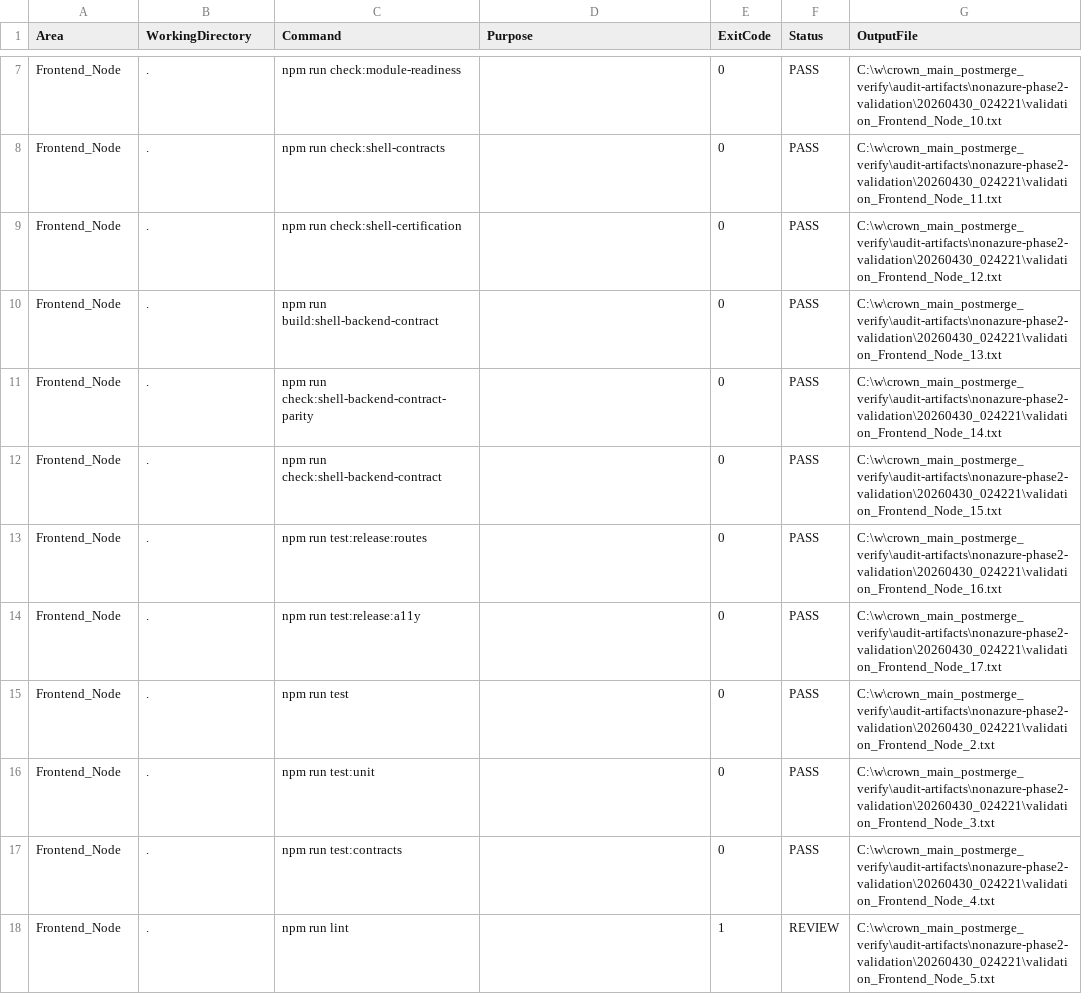
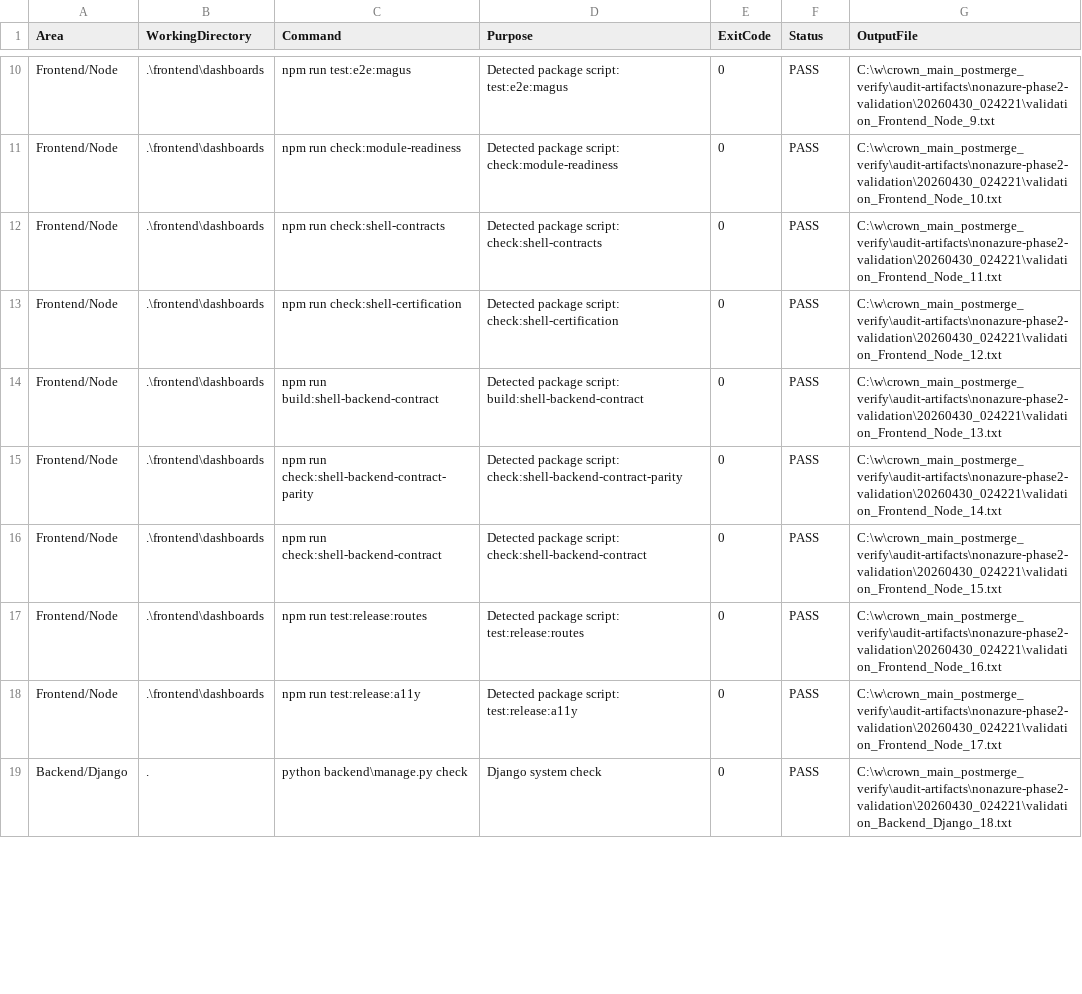
Before and after one commit to Arete0920/Crown-CSMS, a CSV file: audit-artifacts/nonazure-phase2-validation/20260430_024221/06_validation_results.csv, drawn as a sheet; only a part is shown, gaps mark what is left out; the diff covers the shown part only.

Commit message:
audit: add non-azure phase2 validation and release readiness controls

```diff
--- a/audit-artifacts/nonazure-phase2-validation/20260430_024221/06_validation_results.csv
+++ b/audit-artifacts/nonazure-phase2-validation/20260430_024221/06_validation_results.csv
@@ -7,12 +10,10 @@
-"Frontend_Node",".","npm run check:module-readiness","","0","PASS","C:\w\crown_main_postmerge_verify\audit-artifacts\nonazure-phase2-validation\20260430_024221\validation_Frontend_Node_10.txt"
-"Frontend_Node",".","npm run check:shell-contracts","","0","PASS","C:\w\crown_main_postmerge_verify\audit-artifacts\nonazure-phase2-validation\20260430_024221\validation_Frontend_Node_11.txt"
-"Frontend_Node",".","npm run check:shell-certification","","0","PASS","C:\w\crown_main_postmerge_verify\audit-artifacts\nonazure-phase2-validation\20260430_024221\validation_Frontend_Node_12.txt"
-"Frontend_Node",".","npm run build:shell-backend-contract","","0","PASS","C:\w\crown_main_postmerge_verify\audit-artifacts\nonazure-phase2-validation\20260430_024221\validation_Frontend_Node_13.txt"
-"Frontend_Node",".","npm run check:shell-backend-contract-parity","","0","PASS","C:\w\crown_main_postmerge_verify\audit-artifacts\nonazure-phase2-validation\20260430_024221\validation_Frontend_Node_14.txt"
-"Frontend_Node",".","npm run check:shell-backend-contract","","0","PASS","C:\w\crown_main_postmerge_verify\audit-artifacts\nonazure-phase2-validation\20260430_024221\validation_Frontend_Node_15.txt"
-"Frontend_Node",".","npm run test:release:routes","","0","PASS","C:\w\crown_main_postmerge_verify\audit-artifacts\nonazure-phase2-validation\20260430_024221\validation_Frontend_Node_16.txt"
-"Frontend_Node",".","npm run test:release:a11y","","0","PASS","C:\w\crown_main_postmerge_verify\audit-artifacts\nonazure-phase2-validation\20260430_024221\validation_Frontend_Node_17.txt"
-"Frontend_Node",".","npm run test","","0","PASS","C:\w\crown_main_postmerge_verify\audit-artifacts\nonazure-phase2-validation\20260430_024221\validation_Frontend_Node_2.txt"
-"Frontend_Node",".","npm run test:unit","","0","PASS","C:\w\crown_main_postmerge_verify\audit-artifacts\nonazure-phase2-validation\20260430_024221\validation_Frontend_Node_3.txt"
-"Frontend_Node",".","npm run test:contracts","","0","PASS","C:\w\crown_main_postmerge_verify\audit-artifacts\nonazure-phase2-validation\20260430_024221\validation_Frontend_Node_4.txt"
-"Frontend_Node",".","npm run lint","","1","REVIEW","C:\w\crown_main_postmerge_verify\audit-artifacts\nonazure-phase2-validation\20260430_024221\validation_Frontend_Node_5.txt"
+"Frontend/Node",".\frontend\dashboards","npm run test:e2e:magus","Detected package script: test:e2e:magus","0","PASS","C:\w\crown_main_postmerge_verify\audit-artifacts\nonazure-phase2-validation\20260430_024221\validation_Frontend_Node_9.txt"
+"Frontend/Node",".\frontend\dashboards","npm run check:module-readiness","Detected package script: check:module-readiness","0","PASS","C:\w\crown_main_postmerge_verify\audit-artifacts\nonazure-phase2-validation\20260430_024221\validation_Frontend_Node_10.txt"
+"Frontend/Node",".\frontend\dashboards","npm run check:shell-contracts","Detected package script: check:shell-contracts","0","PASS","C:\w\crown_main_postmerge_verify\audit-artifacts\nonazure-phase2-validation\20260430_024221\validation_Frontend_Node_11.txt"
+"Frontend/Node",".\frontend\dashboards","npm run check:shell-certification","Detected package script: check:shell-certification","0","PASS","C:\w\crown_main_postmerge_verify\audit-artifacts\nonazure-phase2-validation\20260430_024221\validation_Frontend_Node_12.txt"
+"Frontend/Node",".\frontend\dashboards","npm run build:shell-backend-contract","Detected package script: build:shell-backend-contract","0","PASS","C:\w\crown_main_postmerge_verify\audit-artifacts\nonazure-phase2-validation\20260430_024221\validation_Frontend_Node_13.txt"
+"Frontend/Node",".\frontend\dashboards","npm run check:shell-backend-contract-parity","Detected package script: check:shell-backend-contract-parity","0","PASS","C:\w\crown_main_postmerge_verify\audit-artifacts\nonazure-phase2-validation\20260430_024221\validation_Frontend_Node_14.txt"
+"Frontend/Node",".\frontend\dashboards","npm run check:shell-backend-contract","Detected package script: check:shell-backend-contract","0","PASS","C:\w\crown_main_postmerge_verify\audit-artifacts\nonazure-phase2-validation\20260430_024221\validation_Frontend_Node_15.txt"
+"Frontend/Node",".\frontend\dashboards","npm run test:release:routes","Detected package script: test:release:routes","0","PASS","C:\w\crown_main_postmerge_verify\audit-artifacts\nonazure-phase2-validation\20260430_024221\validation_Frontend_Node_16.txt"
+"Frontend/Node",".\frontend\dashboards","npm run test:release:a11y","Detected package script: test:release:a11y","0","PASS","C:\w\crown_main_postmerge_verify\audit-artifacts\nonazure-phase2-validation\20260430_024221\validation_Frontend_Node_17.txt"
+"Backend/Django",".","python backend\manage.py check","Django system check","0","PASS","C:\w\crown_main_postmerge_verify\audit-artifacts\nonazure-phase2-validation\20260430_024221\validation_Backend_Django_18.txt"
```
Also changed, not shown: 8 added rows, 6 removed rows and 11 edited cells elsewhere in this file, audit-artifacts/nonazure-phase2-validation/20260430_024221/07_RELEASE_BLOCKER_BOARD.csv, audit-artifacts/nonazure-phase2-validation/20260430_024221/09_FINAL_RELEASE_ACCEPTANCE_CHECKLIST.csv, 23 other files.
